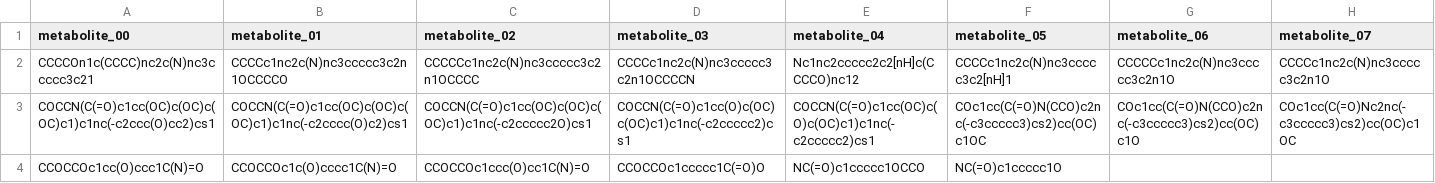
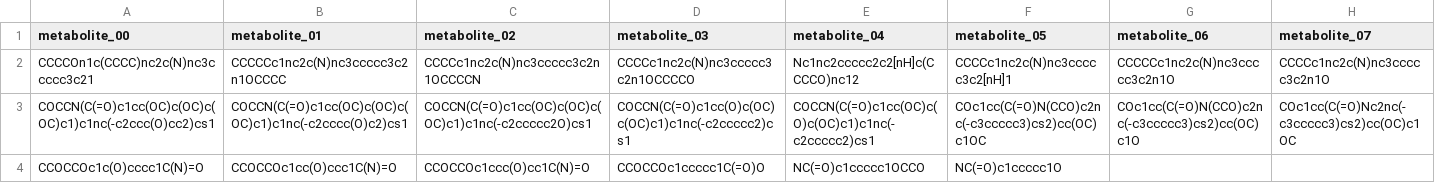
Before and after one commit to ersilia-os/eos935d, a CSV file: model/framework/examples/run_output.csv, drawn as a sheet; only a part is shown; the diff names each change by its address in the sheet, - before the commit and + after, or states it on an @@ line.

Commit message:
fix output by size and alph

```diff
--- a/model/framework/examples/run_output.csv
+++ b/model/framework/examples/run_output.csv
-B2 (metabolite_01): CCCCc1nc2c(N)nc3ccccc3c2n1OCCCCO
+B2 (metabolite_01): CCCCCc1nc2c(N)nc3ccccc3c2n1OCCCC
-C2 (metabolite_02): CCCCCc1nc2c(N)nc3ccccc3c2n1OCCCC
+C2 (metabolite_02): CCCCc1nc2c(N)nc3ccccc3c2n1OCCCCN
-D2 (metabolite_03): CCCCc1nc2c(N)nc3ccccc3c2n1OCCCCN
+D2 (metabolite_03): CCCCc1nc2c(N)nc3ccccc3c2n1OCCCCO
-A4 (metabolite_00): CCOCCOc1cc(O)ccc1C(N)=O
+A4 (metabolite_00): CCOCCOc1c(O)cccc1C(N)=O
-B4 (metabolite_01): CCOCCOc1c(O)cccc1C(N)=O
+B4 (metabolite_01): CCOCCOc1cc(O)ccc1C(N)=O
```
Also changed, not shown: 2 other files.
